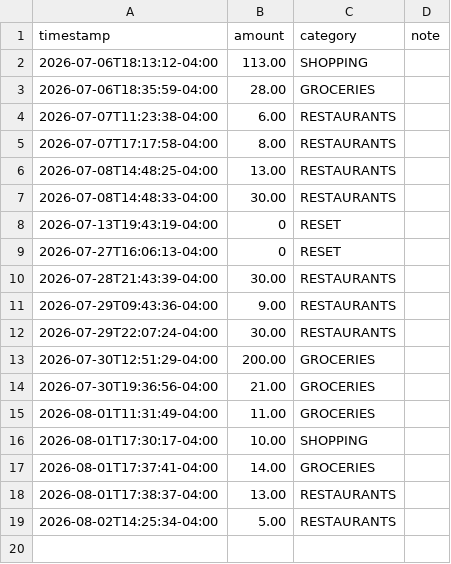
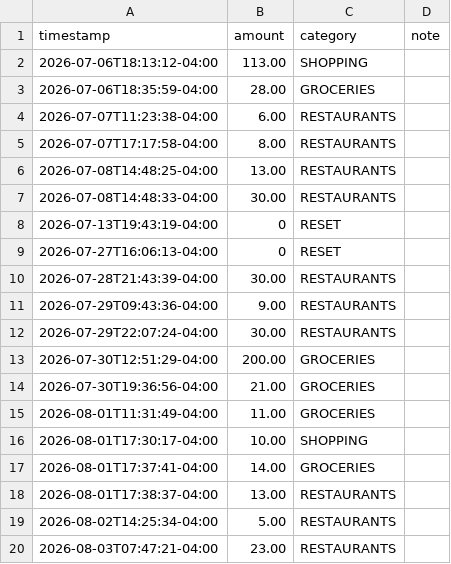
Before and after one commit to williaal1/wallet, a CSV file: spending_log.csv, drawn as a sheet; the diff names each change by its address in the sheet, - before the commit and + after, or states it on an @@ line.

Commit message:
spending: $23.00 RESTAURANTS

```diff
--- a/spending_log.csv
+++ b/spending_log.csv
+row 20: 2026-08-03T07:47:21-04:00 | 23.00 | RESTAURANTS
```
